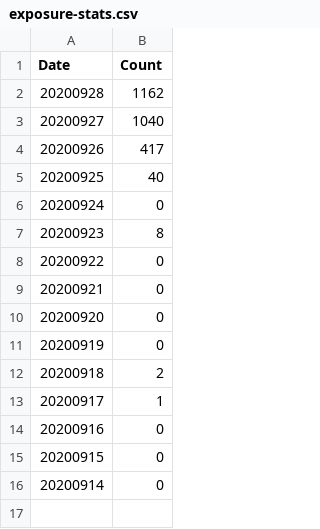
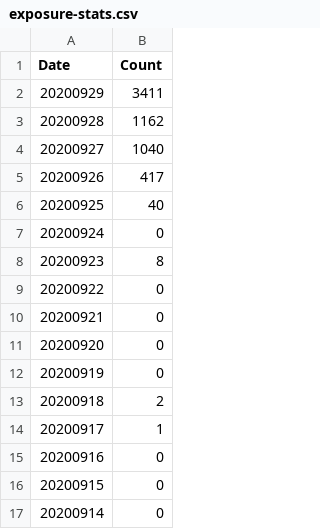
Before and after one commit to georgevanburgh/uk-covid-exposure-tracker, a CSV file: exposure-stats.csv, drawn as a sheet.

```diff
--- a/exposure-stats.csv
+++ b/exposure-stats.csv
@@ -1,2 +1,3 @@
 Date,Count
+20200929,3411
 20200928,1162
```
